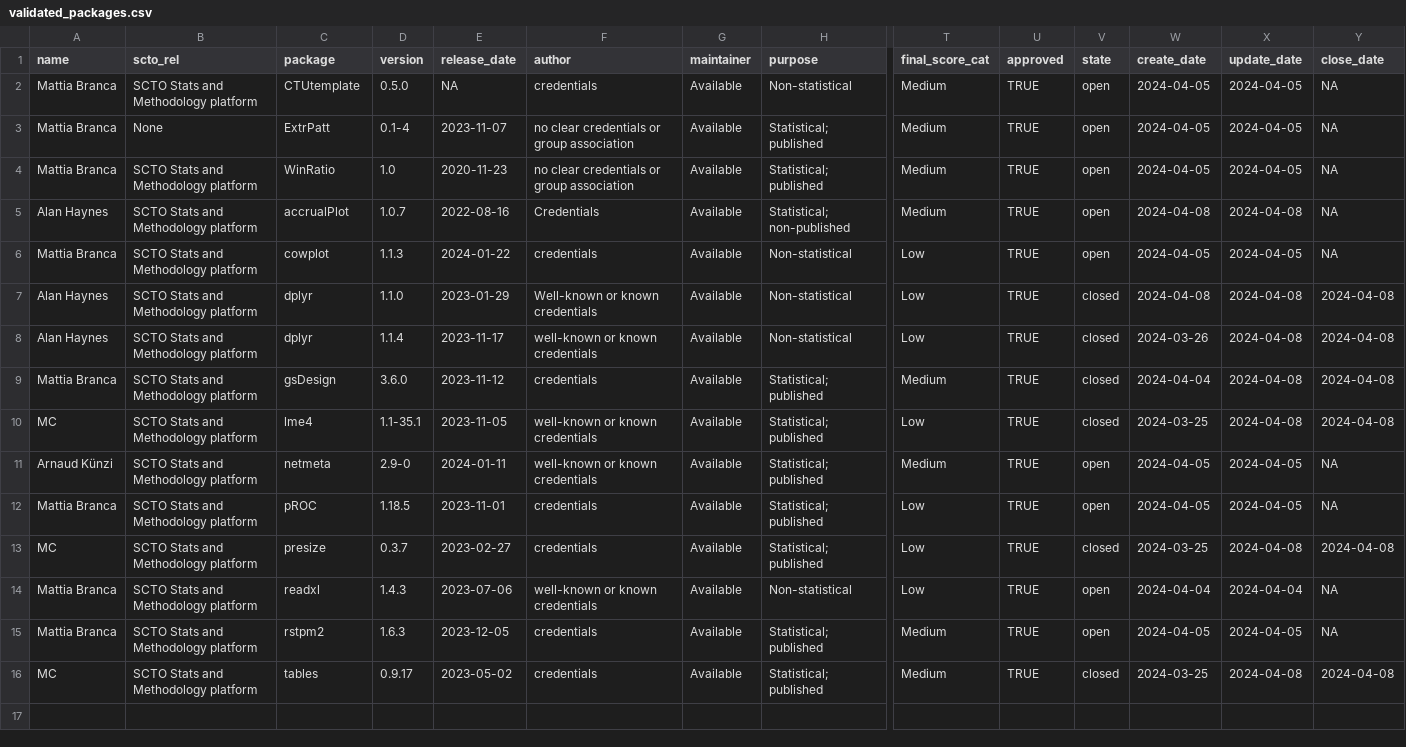
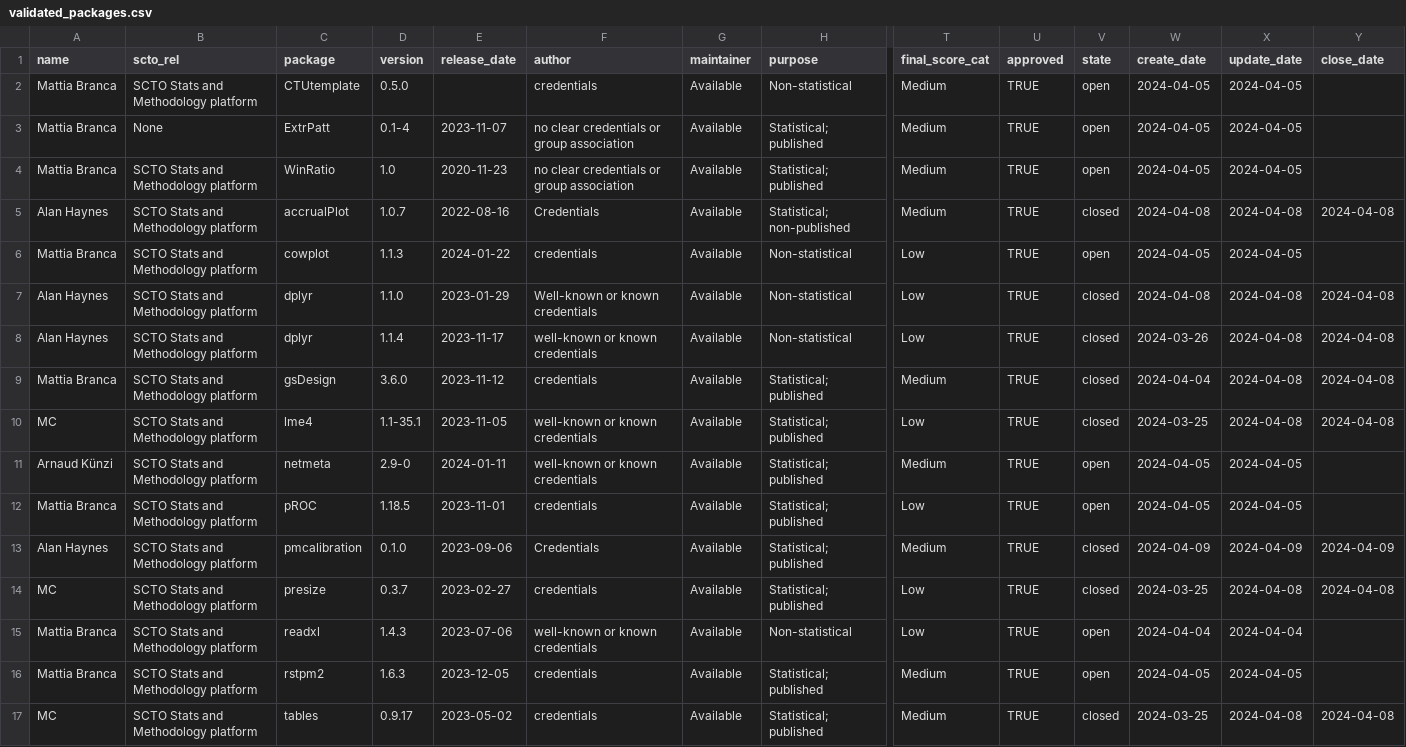
Before and after one commit to SwissClinicalTrialOrganisation/validation_platform, a CSV file: tables/validated_packages.csv, drawn as a sheet; only a part is shown, gaps mark what is left out; addresses are those after the commit; rows hold the shown columns only; the diff names each change by its address in the sheet, - before the commit and + after, or states it on an @@ line.

Commit message:
add new packages

```diff
--- a/tables/validated_packages.csv
+++ b/tables/validated_packages.csv
-E2 (release_date): NA
+E2 (release_date): (empty)
-Y2:Y4 (close_date): NA
+Y2:Y4 (close_date): (empty)
-V5 (state): open
+V5 (state): closed
-Y5 (close_date): NA
+Y5 (close_date): 2024-04-08
-Y6 (close_date): NA
+Y6 (close_date): (empty)
-Y11:Y12 (close_date): NA
+Y11:Y12 (close_date): (empty)
+row 13: Alan Haynes | SCTO Stats and Methodology platform | pmcalibration | 0.1.0 | 2023-09-06 | Credentials | Available | Statistical; published | Medium | TRUE | closed | 2024-04-09 | 2024-04-09 | 2024-04-09
-Y15:Y16 (close_date): NA
+Y15:Y16 (close_date): (empty)
```
